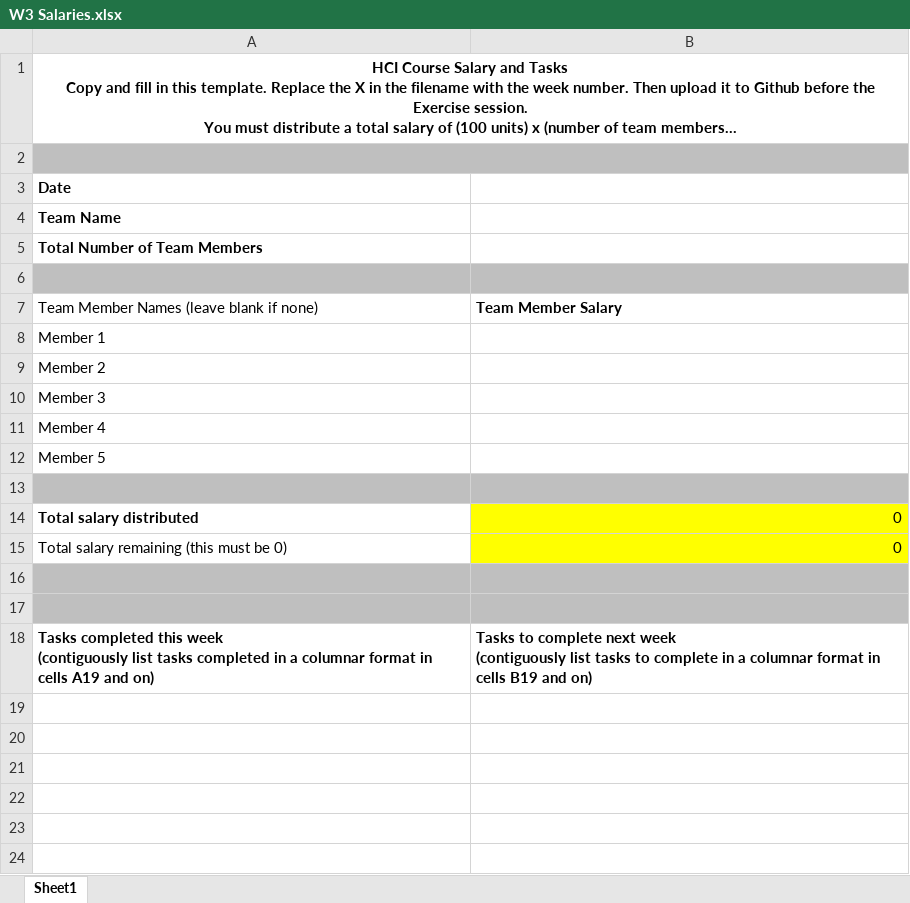
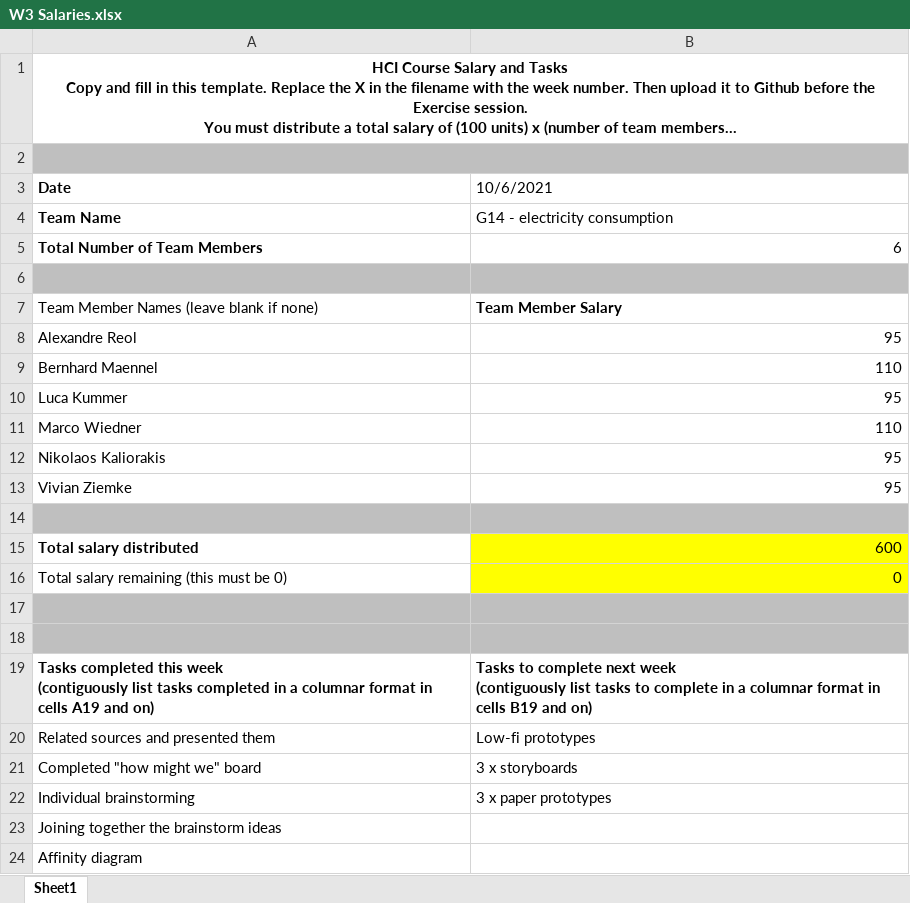
Before and after one commit to eth-hci-course/hci-project-hci2021-group-14, an Excel workbook: Salary/W3 Salaries.xlsx, sheet Sheet1, drawn as a sheet; long unchanged cells end in …; values as stored, in another font and other column widths than the file's, no borders; removed rows and columns are numbered as before the commit, all else as after; the diff names each change by its address in the sheet, - before the commit and + after, or states it on an @@ line.

Commit message:
Update W3 Salaries.xlsx

```diff
--- a/Salary/W3 Salaries.xlsx (sheet Sheet1)
+++ b/Salary/W3 Salaries.xlsx (sheet Sheet1)
-B3: (empty)
+B3: 10/6/2021
-B4 (10/6/2021): (empty)
+B4 (10/6/2021): G14 - electricity consumption
-B5 (10/6/2021): (empty)
+B5 (10/6/2021): 6
-row 8: Member 1
-row 9: Member 2
-row 10: Member 3
-row 11: Member 4
-row 12: Member 5
+row 8: Alexandre Reol | 95
+row 9: Bernhard Maennel | 110
+row 10: Luca Kummer | 95
+row 11: Marco Wiedner | 110
+row 12: Nikolaos Kaliorakis | 95
+row 13: Vivian Ziemke | 95
-B15 (10/6/2021): 0
+B15 (10/6/2021): 600
+row 20: Related sources and presented them | Low-fi prototypes
+row 21: Completed "how might we" board | 3 x storyboards
+row 22: Individual brainstorming | 3 x paper prototypes
+row 23: Joining together the brainstorm ideas
+row 24: Affinity diagram
```
Also changed, not shown: formulas that keep their value.
